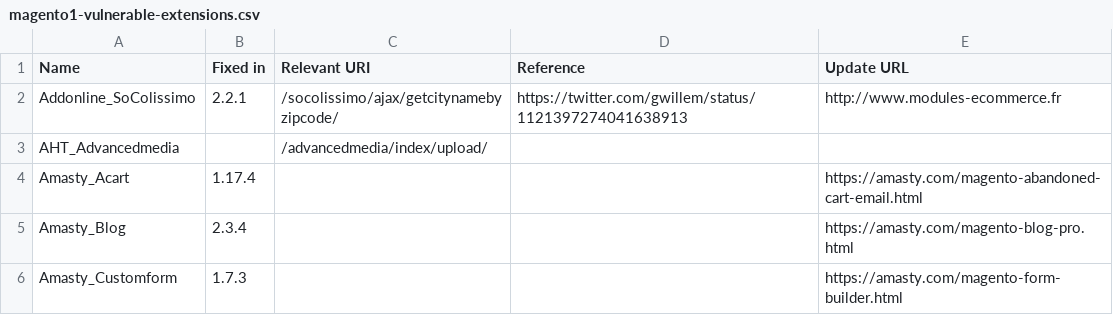
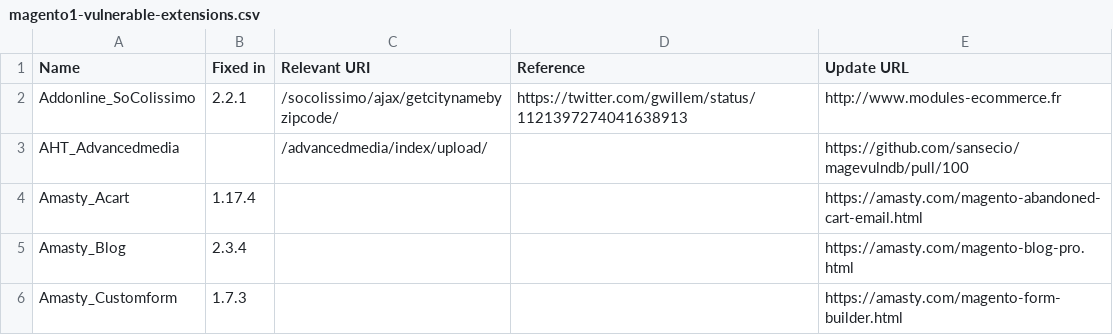
Before and after one commit to sansecio/magevulndb, a CSV file: magento1-vulnerable-extensions.csv, drawn as a sheet; only a part is shown.

Commit message:
added link

```diff
--- a/magento1-vulnerable-extensions.csv
+++ b/magento1-vulnerable-extensions.csv
@@ -2,3 +2,3 @@ Name,Fixed in,Relevant URI,Reference,Update URL
 Addonline_SoColissimo,2.2.1,/socolissimo/ajax/getcitynamebyzipcode/,https://twitter.com/gwillem/status/1121397274041638913,http://www.modules-ecommerce.fr
-AHT_Advancedmedia,,/advancedmedia/index/upload/,,
+AHT_Advancedmedia,,/advancedmedia/index/upload/,,https://github.com/sansecio/magevulndb/pull/100
 Amasty_Acart,1.17.4,,,https://amasty.com/magento-abandoned-cart-email.html
```
